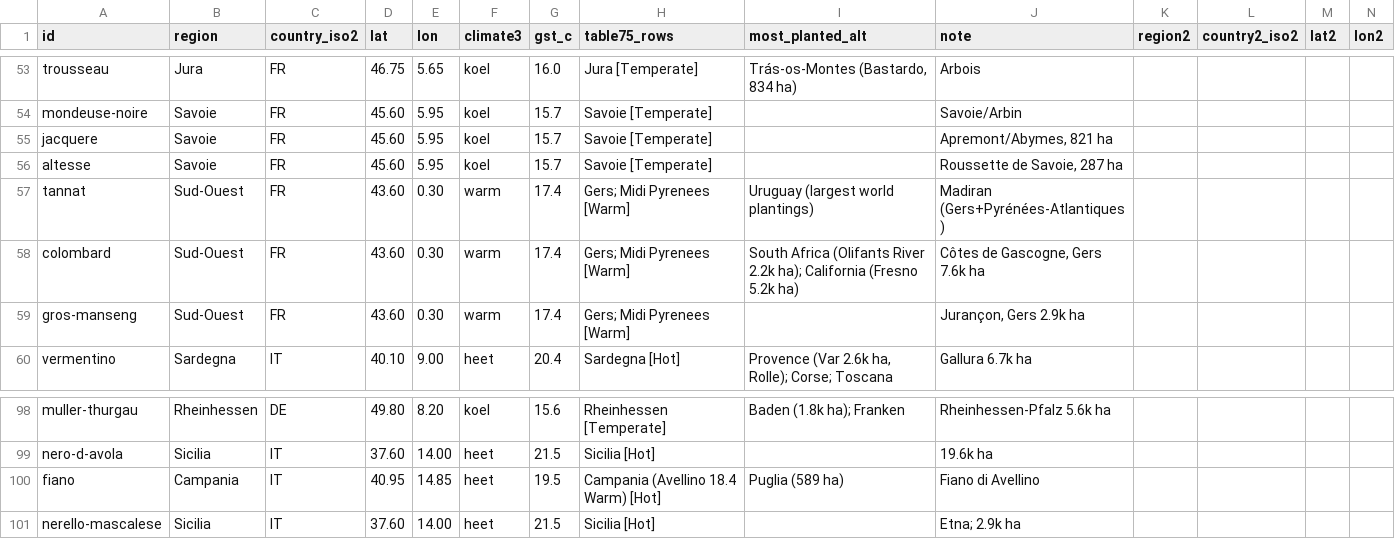
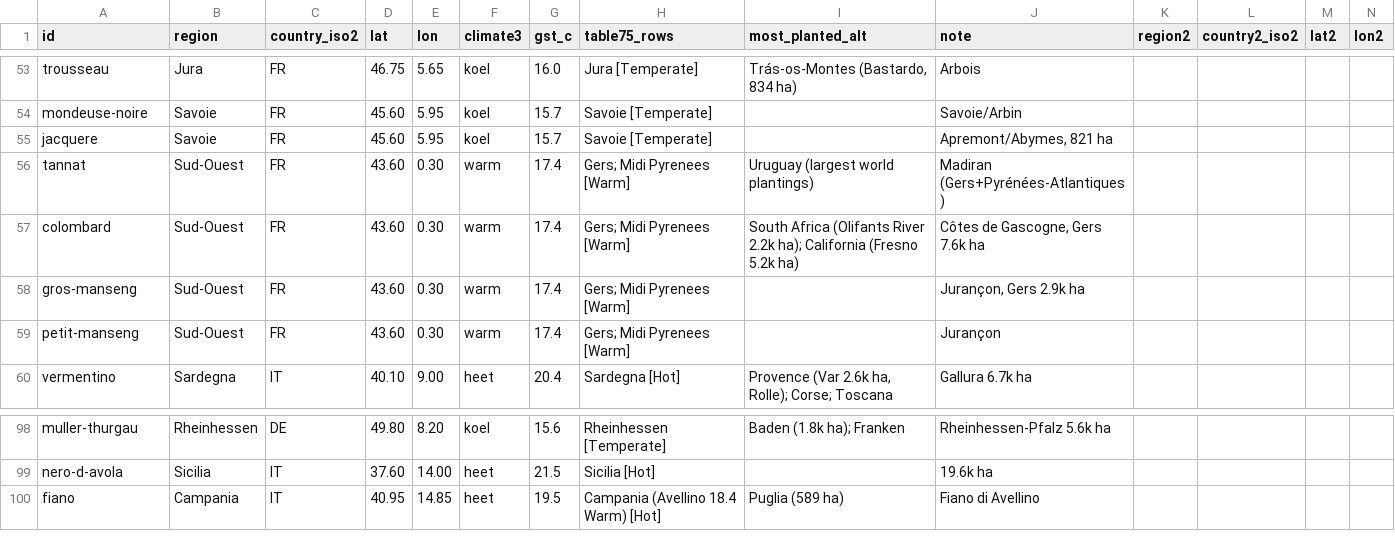
Before and after one commit to GodelloVbP/Grapedle, a CSV file: data/source/signature_regions.csv, drawn as a sheet; only a part is shown, gaps mark what is left out; removed rows and columns are numbered as before the commit, all else as after; rows hold the shown columns only; the diff names each change by its address in the sheet, - before the commit and + after, or states it on an @@ line.

```diff
--- a/data/source/signature_regions.csv
+++ b/data/source/signature_regions.csv
-row 56: altesse | Savoie | FR | 45.60 | 5.95 | koel | 15.7 | Savoie [Temperate] |  | Roussette de Savoie, 287 ha
+row 59: petit-manseng | Sud-Ouest | FR | 43.60 | 0.30 | warm | 17.4 | Gers; Midi Pyrenees [Warm] |  | Jurançon
-row 101: nerello-mascalese | Sicilia | IT | 37.60 | 14.00 | heet | 21.5 | Sicilia [Hot] |  | Etna; 2.9k ha
```
Also changed, not shown: data/source/answer_pool.csv, 11 other files.
